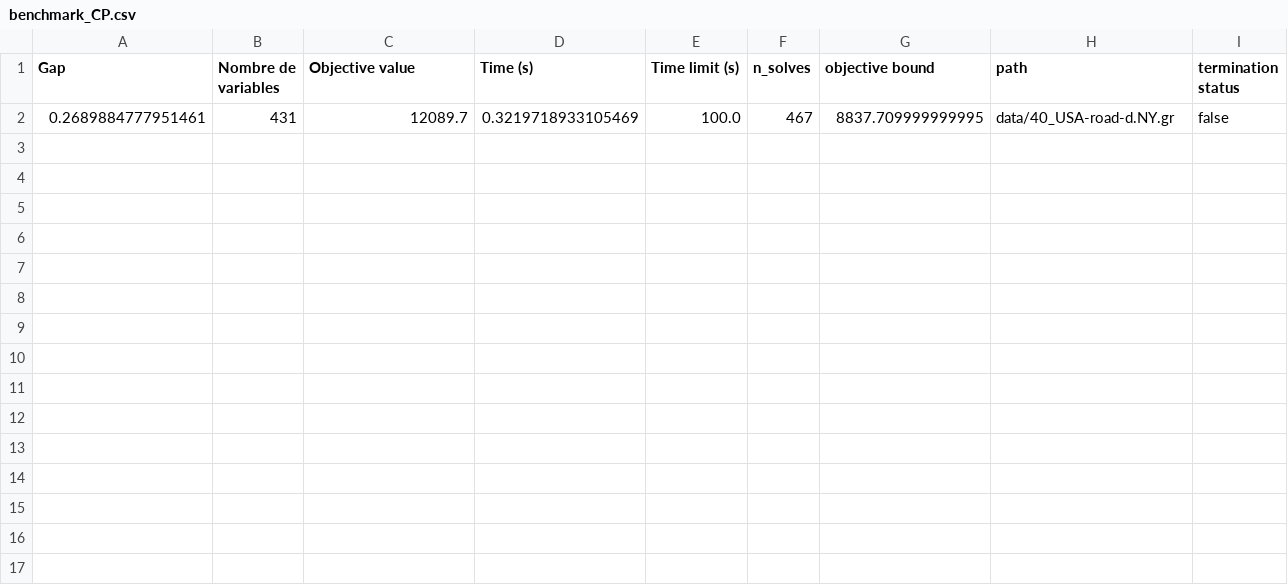
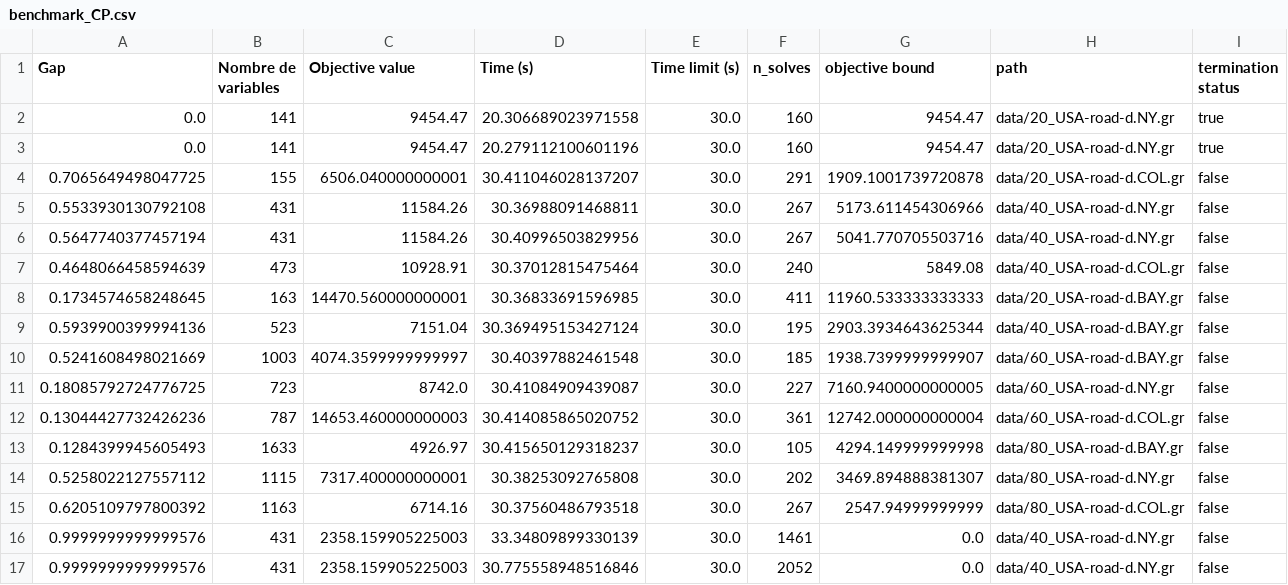
Before and after one commit to MaximeBrisinger/Robust-Shortest-Path, a CSV file: src/saves/benchmark_CP.csv, drawn as a sheet.

Commit message:
benchmark attention cutting plane ne marche pas tentative de relaxation de l'integrité des x

```diff
--- a/src/saves/benchmark_CP.csv
+++ b/src/saves/benchmark_CP.csv
@@ -1,2 +1,17 @@
 Gap,Nombre de variables,Objective value,Time (s),Time limit (s),n_solves,objective bound,path,termination status
-0.2689884777951461,431,12089.7,0.3219718933105469,100.0,467,8837.709999999995,data/40_USA-road-d.NY.gr,false
+0.0,141,9454.47,20.306689023971558,30.0,160,9454.47,data/20_USA-road-d.NY.gr,true
+0.0,141,9454.47,20.279112100601196,30.0,160,9454.47,data/20_USA-road-d.NY.gr,true
+0.7065649498047725,155,6506.040000000001,30.411046028137207,30.0,291,1909.1001739720878,data/20_USA-road-d.COL.gr,false
+0.5533930130792108,431,11584.26,30.36988091468811,30.0,267,5173.611454306966,data/40_USA-road-d.NY.gr,false
+0.5647740377457194,431,11584.26,30.40996503829956,30.0,267,5041.770705503716,data/40_USA-road-d.NY.gr,false
+0.4648066458594639,473,10928.91,30.37012815475464,30.0,240,5849.08,data/40_USA-road-d.COL.gr,false
+0.1734574658248645,163,14470.560000000001,30.36833691596985,30.0,411,11960.533333333333,data/20_USA-road-d.BAY.gr,false
+0.5939900399994136,523,7151.04,30.369495153427124,30.0,195,2903.3934643625344,data/40_USA-road-d.BAY.gr,false
+0.5241608498021669,1003,4074.3599999999997,30.40397882461548,30.0,185,1938.7399999999907,data/60_USA-road-d.BAY.gr,false
+0.18085792724776725,723,8742.0,30.41084909439087,30.0,227,7160.9400000000005,data/60_USA-road-d.NY.gr,false
+0.13044427732426236,787,14653.460000000003,30.414085865020752,30.0,361,12742.000000000004,data/60_USA-road-d.COL.gr,false
+0.1284399945605493,1633,4926.97,30.415650129318237,30.0,105,4294.149999999998,data/80_USA-road-d.BAY.gr,false
+0.5258022127557112,1115,7317.400000000001,30.38253092765808,30.0,202,3469.894888381307,data/80_USA-road-d.NY.gr,false
+0.6205109797800392,1163,6714.16,30.37560486793518,30.0,267,2547.94999999999,data/80_USA-road-d.COL.gr,false
+0.9999999999999576,431,2358.159905225003,33.34809899330139,30.0,1461,0.0,data/40_USA-road-d.NY.gr,false
+0.9999999999999576,431,2358.159905225003,30.775558948516846,30.0,2052,0.0,data/40_USA-road-d.NY.gr,false
```
Also changed, not shown: src/saves/benchmark_BC.csv, 7 other files.
